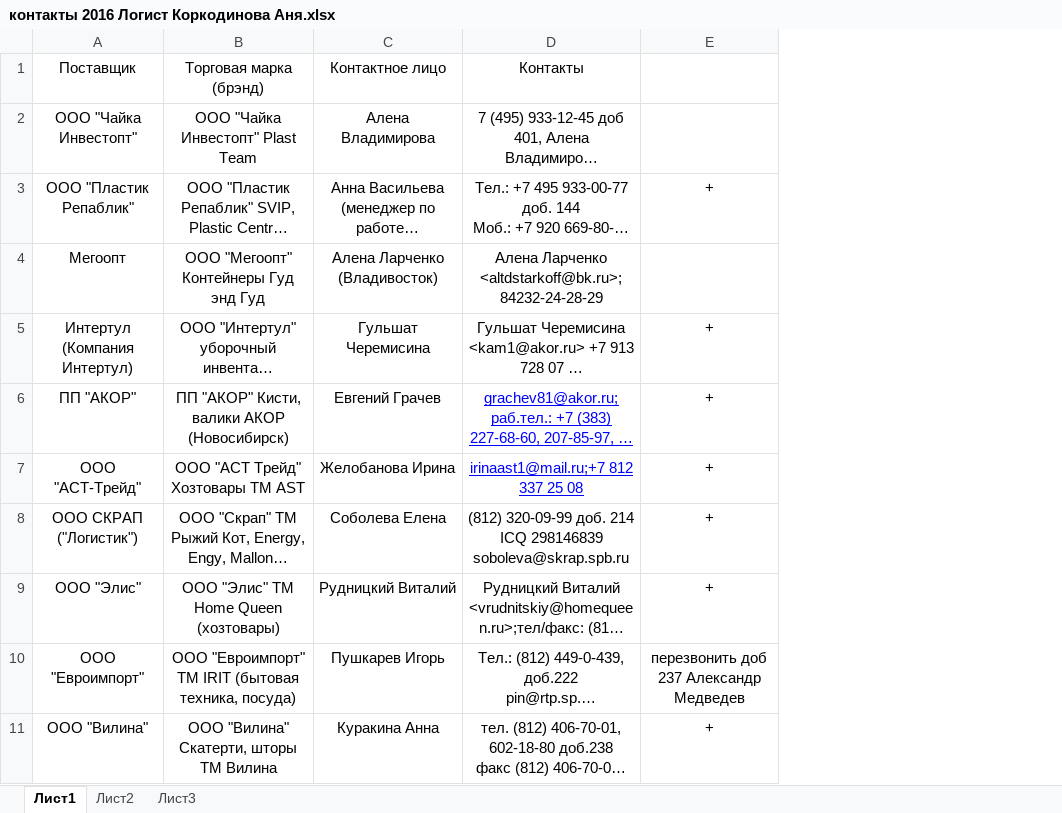
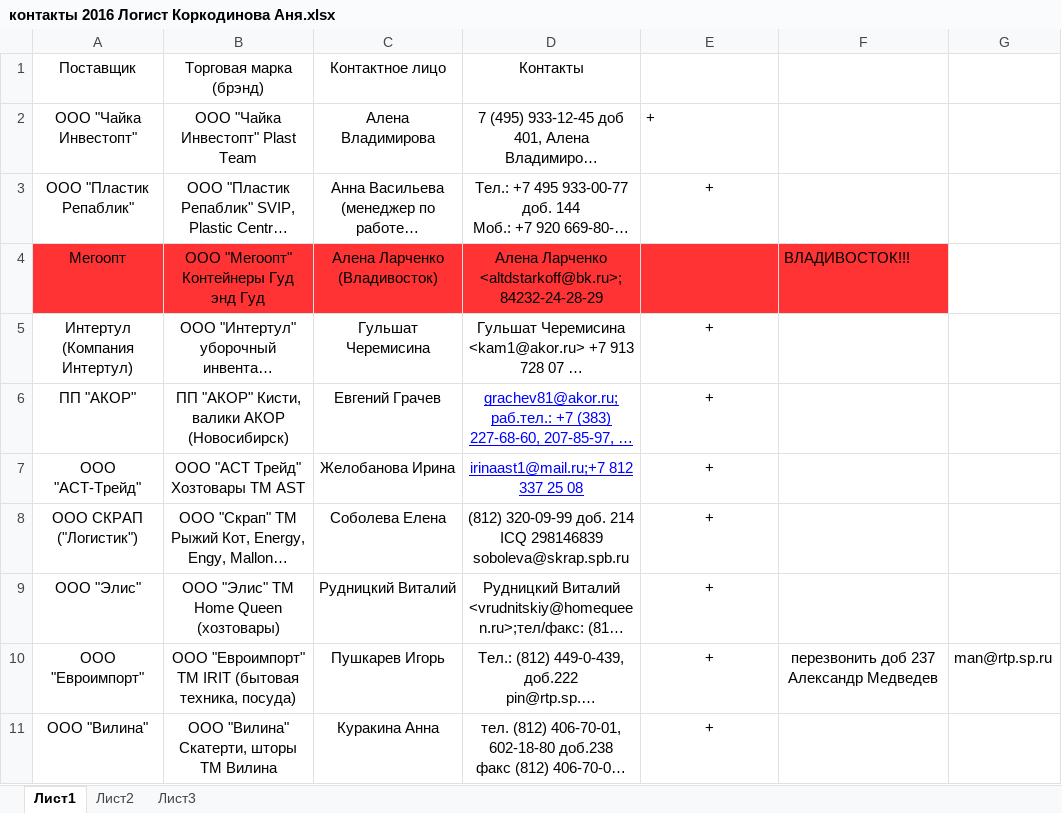
Before and after one commit to anarch-ist/view_transport, an Excel workbook: TMS/trunk/documents/поставщики контакты/контакты 2016 Логист Коркодинова Аня.xlsx, sheet Лист1, drawn as a sheet; only a part is shown; long unchanged cells end in …; values as stored, in another font and other column widths than the file's, no borders; the diff covers the shown part only; the diff names each change by its address in the sheet, - before the commit and + after, or states it on an @@ line.

```diff
--- a/TMS/trunk/documents/поставщики контакты/контакты 2016 Логист Коркодинова Аня.xlsx (sheet Лист1)
+++ b/TMS/trunk/documents/поставщики контакты/контакты 2016 Логист Коркодинова Аня.xlsx (sheet Лист1)
+column F, rows 4-10: ВЛАДИВОСТОК!!! |  |  |  |  |  | перезвонить доб 237 Александр Медведев
+column G, row 10: man@rtp.sp.ru
-E2: (empty)
+E2: +
-A4:E4 fill: none
+A4:E4 fill: #FF3333
-E10: перезвонить доб 237 Александр Медведев
+E10: +
```
Also changed, not shown: 5 edited cells and cell formats elsewhere in this sheet, TMS/trunk/documents/поставщики контакты/Лебедева Контакты поставщиков.xlsx, 3 other files.
